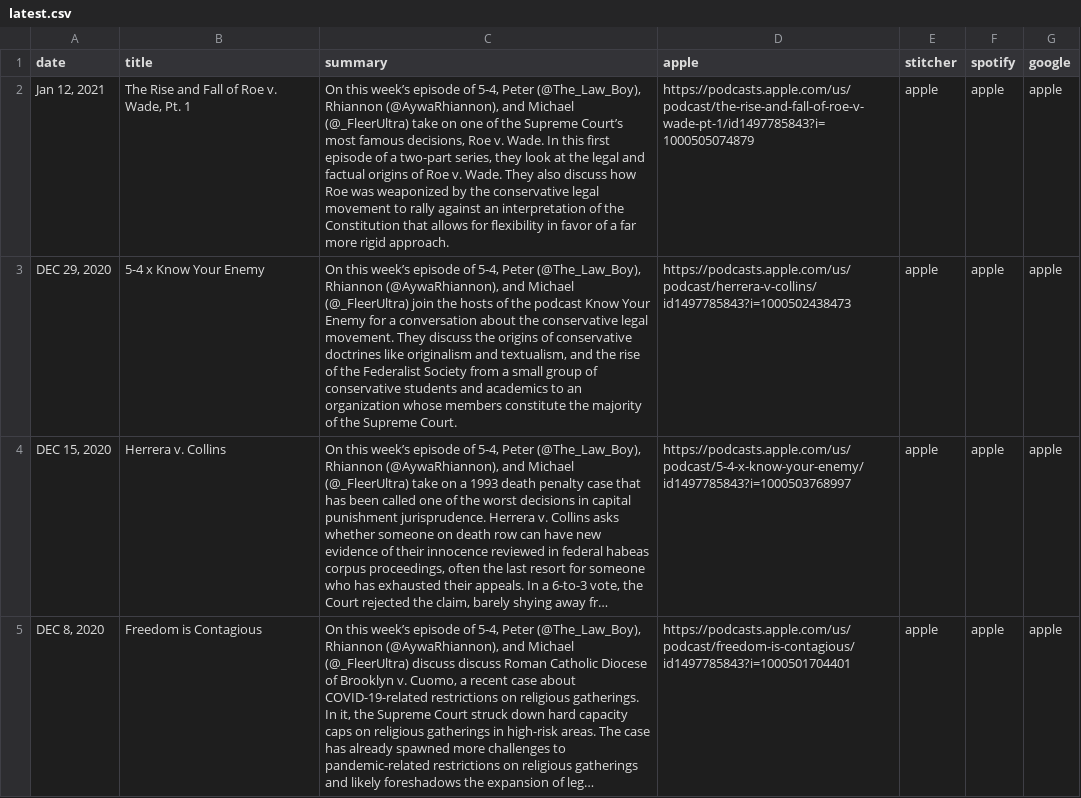
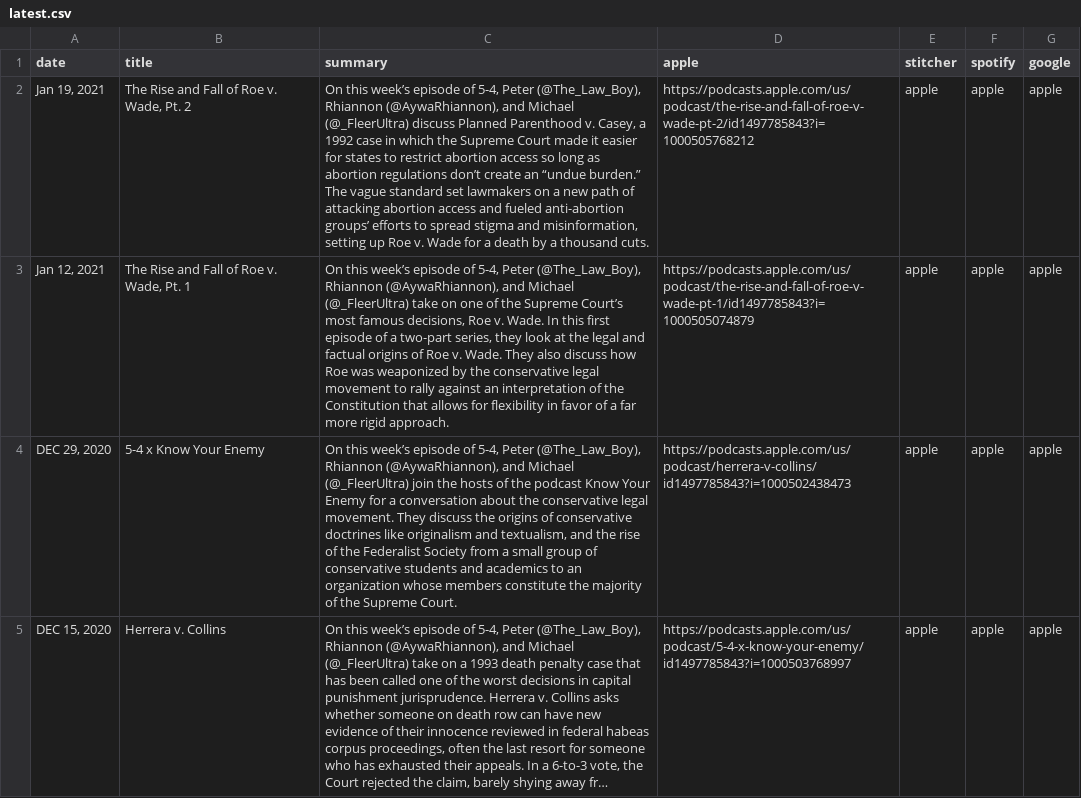
Before and after one commit to MurphyPone/fivefourpod-website, a CSV file: scripts/latest.csv, drawn as a sheet; only a part is shown; the shorter side is filled out with more unchanged rows; long unchanged cells end in …; the diff names each change by its address in the sheet, - before the commit and + after, or states it on an @@ line.

Commit message:
Roe v. Wade pt 2

```diff
--- a/scripts/latest.csv
+++ b/scripts/latest.csv
+row 2: Jan 19, 2021 | The Rise and Fall of Roe v. Wade, Pt. 2 | On this week’s episode of 5-4, Peter (@The_Law_Boy), Rhiannon (@AywaRhiannon), and Michael (@_FleerUltra) discuss Planned Parenthood v. Casey, a 1992 case in which the Supreme Court made it easier for states to restrict abortion access so long as abortion regulations don’t create an “undue burden.” The vague standard set lawmakers on a new path of attacking abortion access and fueled anti-abortion groups’ efforts to spread stigma and misinformation, setting up Roe v. Wade for a death by a thousand cuts. | https://podcasts.apple.com/us/podcast/the-rise-and-fall-of-roe-v-wade-pt-2/id1497785843?i=1000505768212 | apple | apple | apple
```
Also changed, not shown: 1 other file.
